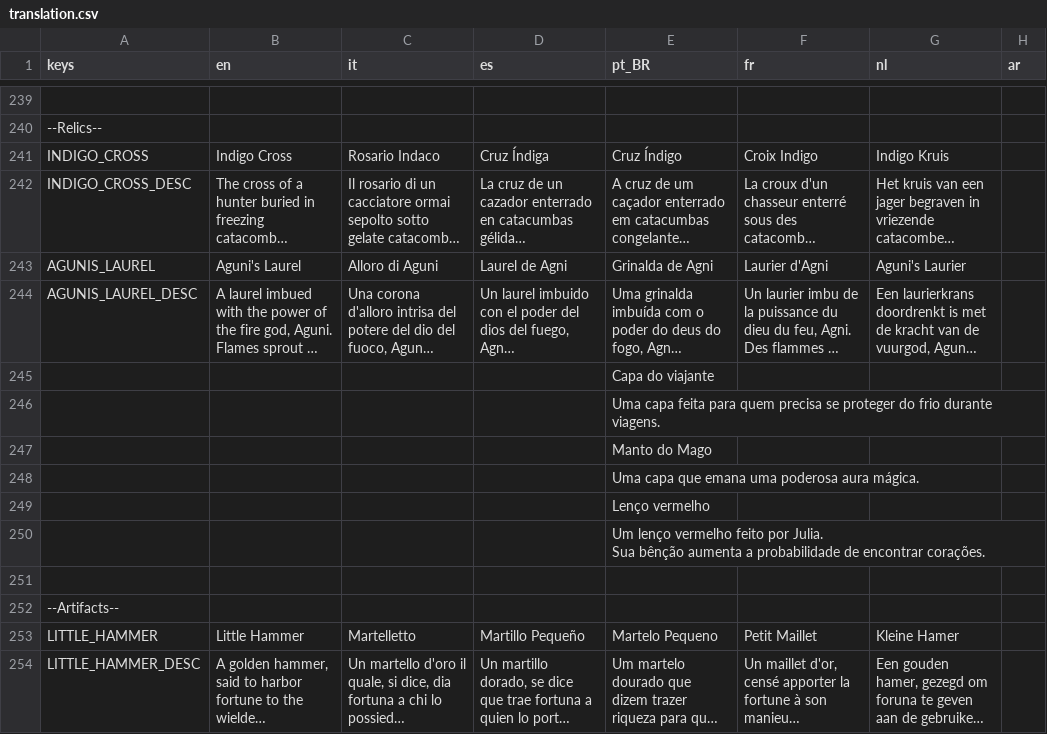
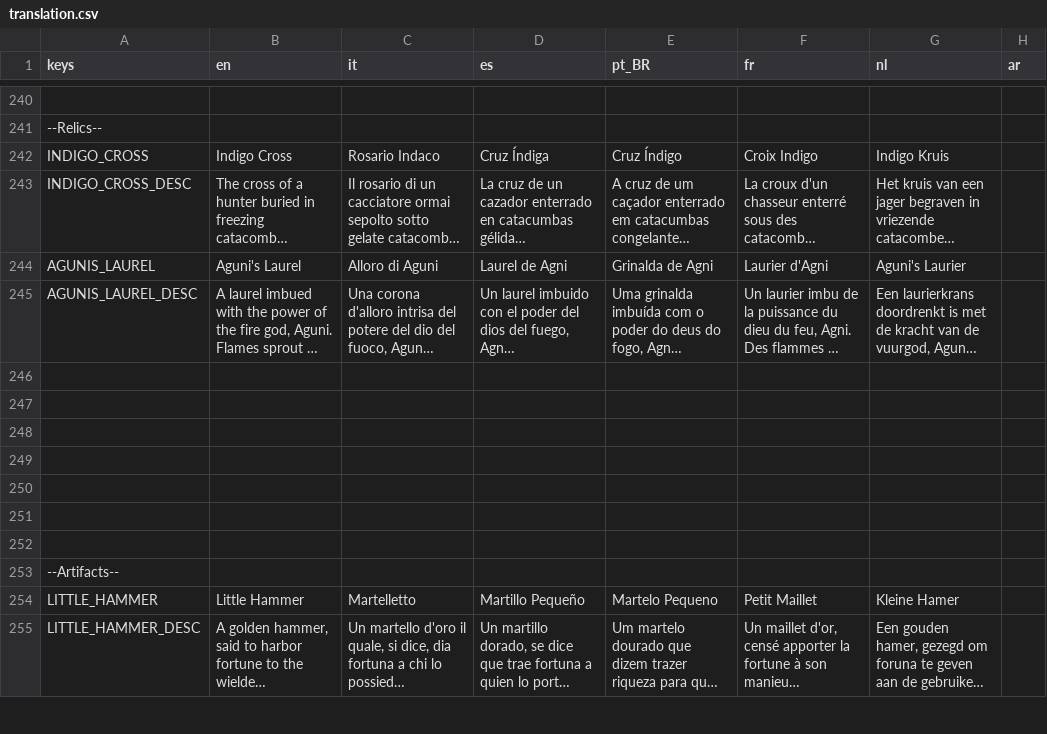
Before and after one commit to GianImpr/Castlevania-Remnants-of-Darkness, a CSV file: translation.csv, drawn as a sheet; only a part is shown, gaps mark what is left out; long unchanged cells end in …; addresses are those after the commit; ↵ is a line break in a cell; the diff covers the shown part only; the diff names each change by its address in the sheet, - before the commit and + after, or states it on an @@ line.

```diff
--- a/translation.csv
+++ b/translation.csv
-E246 (pt_BR): Capa do viajante
+E246 (pt_BR): (empty)
-E247 (pt_BR): Uma capa feita para quem precisa se proteger do frio durante viagens.
+E247 (pt_BR): (empty)
-E248 (pt_BR): Manto do Mago
+E248 (pt_BR): (empty)
-E249 (pt_BR): Uma capa que emana uma poderosa aura mágica.
+E249 (pt_BR): (empty)
-E250 (pt_BR): Lenço vermelho
+E250 (pt_BR): (empty)
-E251 (pt_BR): Um lenço vermelho feito por Julia. ↵ Sua bênção aumenta a probabilidade de encontrar corações.
+E251 (pt_BR): (empty)
```
Also changed, not shown: 1 added row and 65 edited cells elsewhere in this file, 14 other files.
